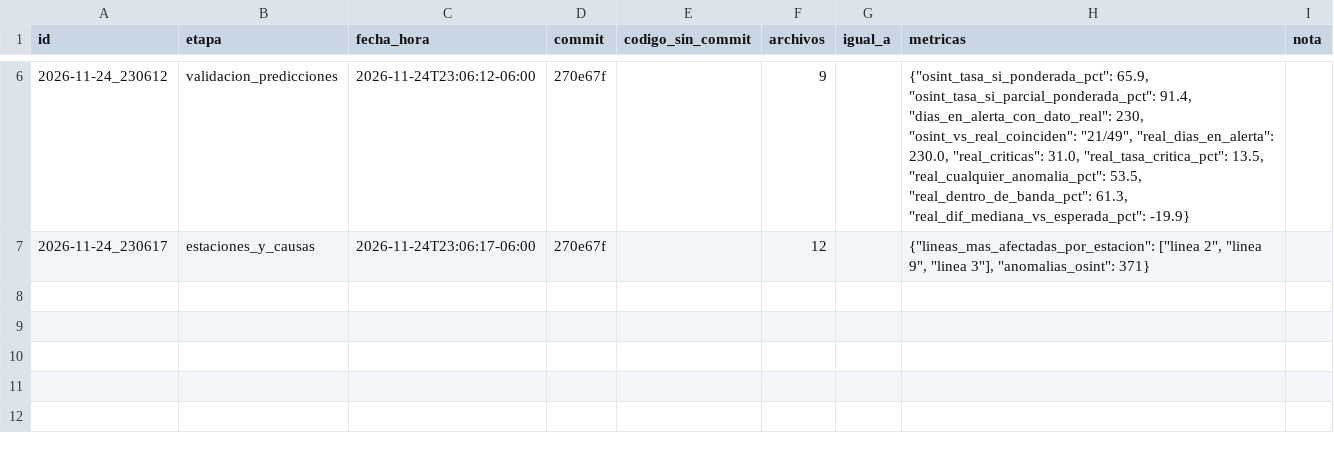
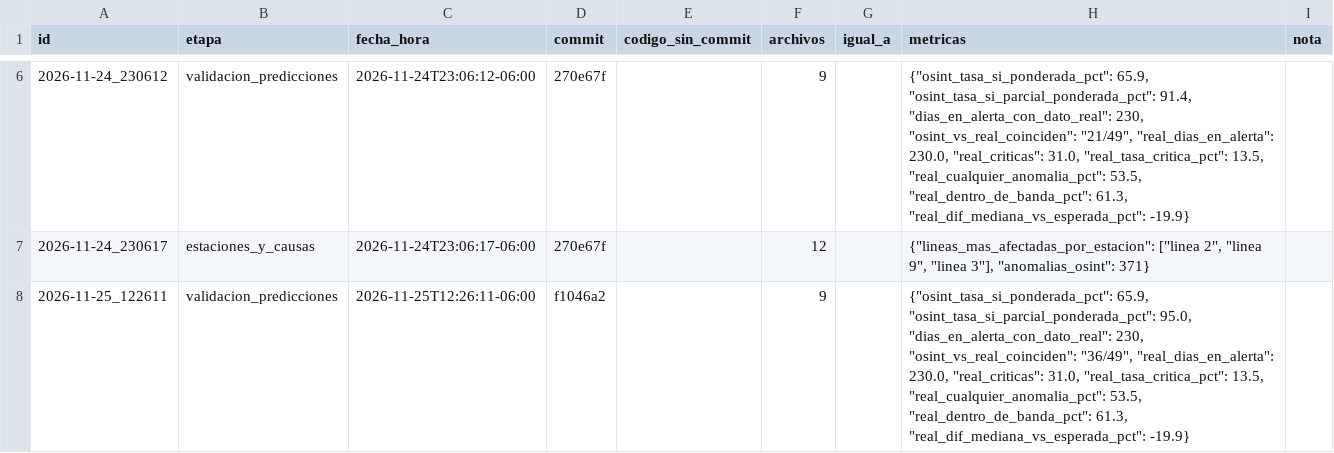
Before and after one commit to JuanCMendiola/metro-cdmx-analysis-anomaly-detection, a CSV file: historico/registro_corridas.csv, drawn as a sheet; only a part is shown, gaps mark what is left out; the diff names each change by its address in the sheet, - before the commit and + after, or states it on an @@ line.

```diff
--- a/historico/registro_corridas.csv
+++ b/historico/registro_corridas.csv
+row 8: 2026-11-25_122611 | validacion_predicciones | 2026-11-25T12:26:11-06:00 | f1046a2 |  | 9 |  | {"osint_tasa_si_ponderada_pct": 65.9, "osint_tasa_si_parcial_ponderada_pct": 95.0, "dias_en_alerta_con_dato_real": 230, "osint_vs_real_coinciden": "36/49", "real_dias_en_alerta": 230.0, "real_criticas": 31.0, "real_tasa_critica_pct": 13.5, "real_cualquier_anomalia_pct": 53.5, "real_dentro_de_banda_pct": 61.3, "real_dif_mediana_vs_esperada_pct": -19.9}
```
Also changed, not shown: 6 other files.
